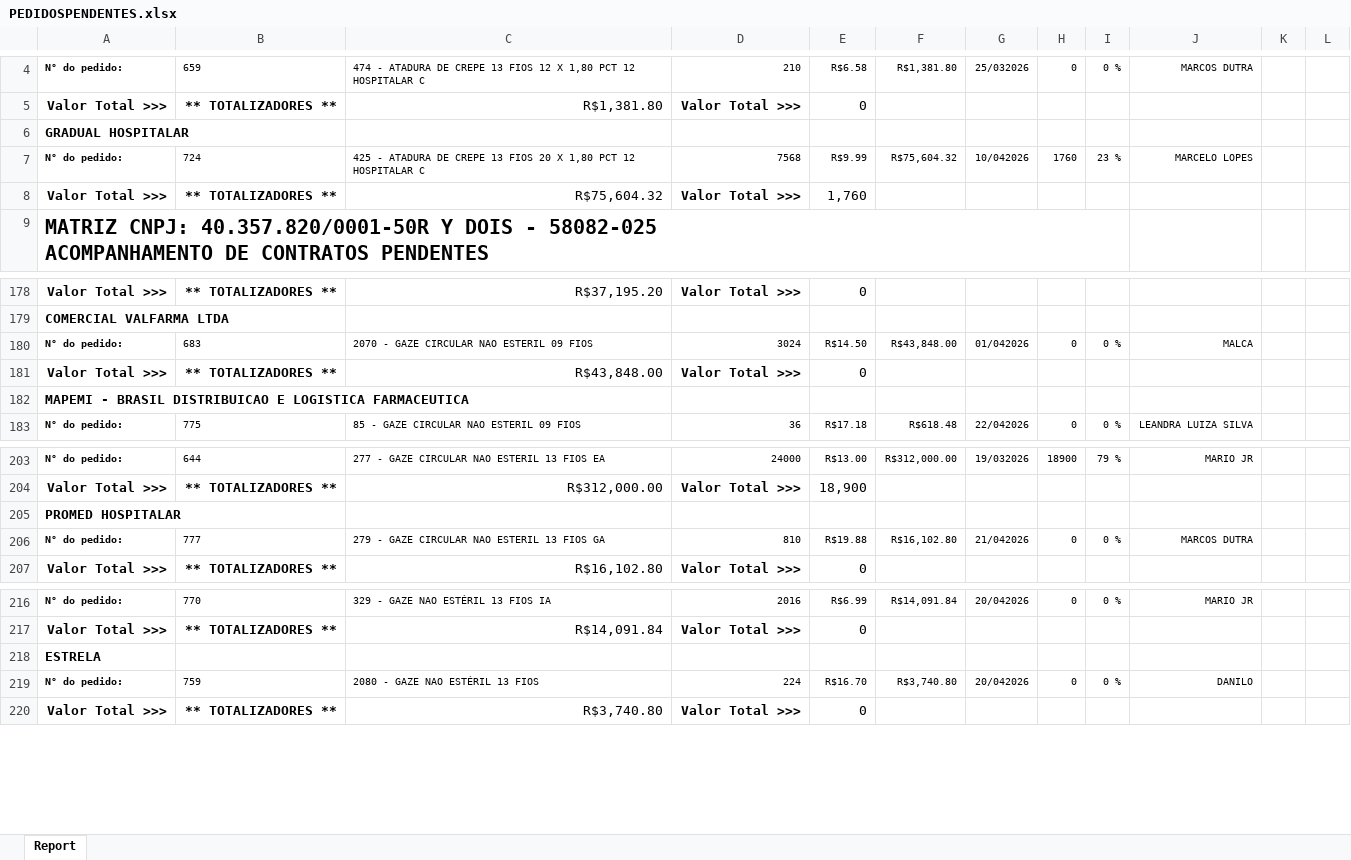
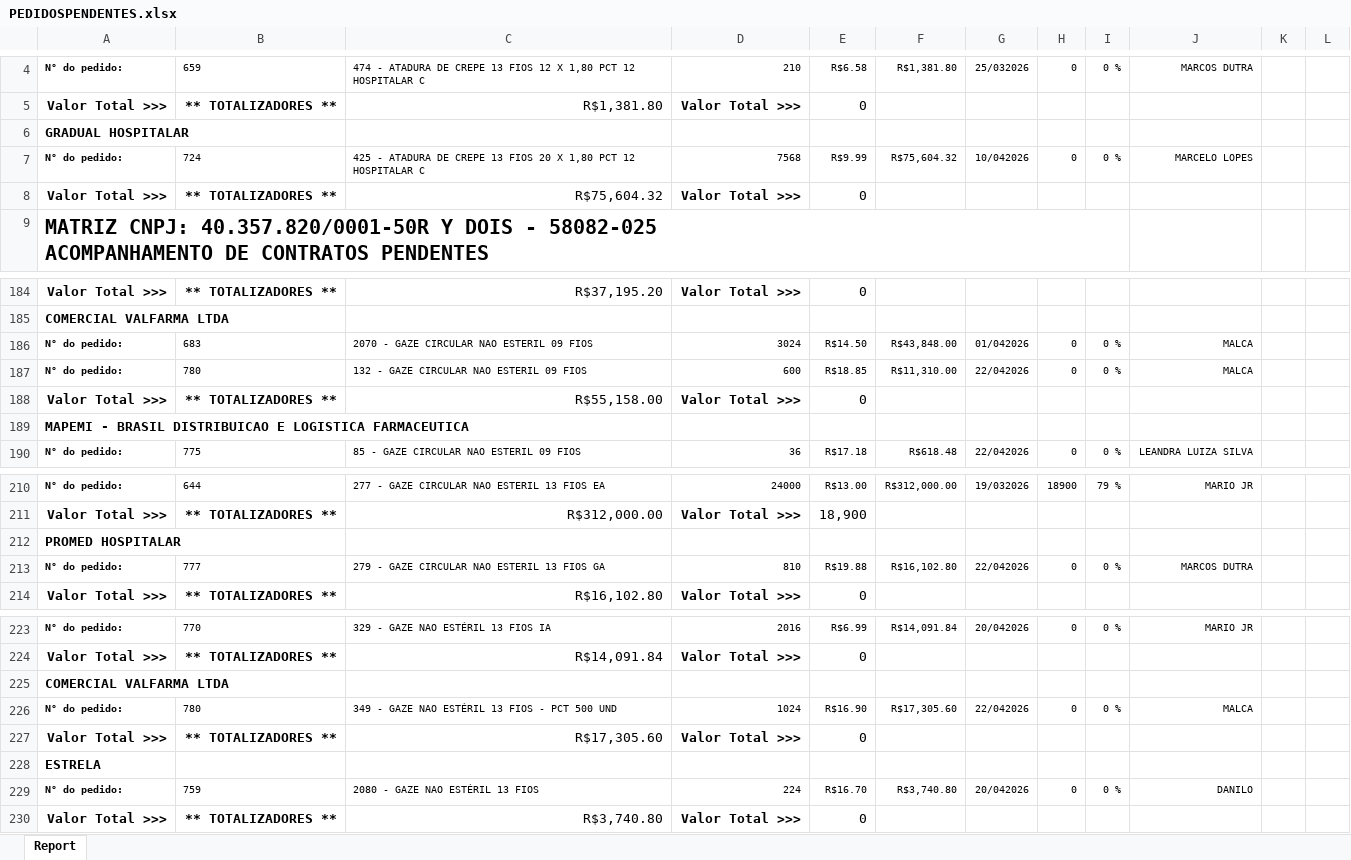
Before and after one commit to fabiosilvavendas-byte/CRM_Medtextil2.0, an Excel workbook: dados/PEDIDOSPENDENTES.xlsx, sheet Report, drawn as a sheet; only a part is shown, gaps mark what is left out; values as stored, in another font and other column widths than the file's, no borders; addresses are those after the commit; the diff covers the shown part only; the diff names each change by its address in the sheet, - before the commit and + after, or states it on an @@ line.

```diff
--- a/dados/PEDIDOSPENDENTES.xlsx (sheet Report)
+++ b/dados/PEDIDOSPENDENTES.xlsx (sheet Report)
-H7: 1760
+H7: 0
-I7: 23 %
+I7: 0 %
-E8: 1,760
+E8: 0
+row 187: N° do pedido: | 780 | 132 - GAZE CIRCULAR NAO ESTERIL 09 FIOS | 600 | R$18.85 | R$11,310.00 | 22/042026 | 0 | 0 % | MALCA
-C188: R$43,848.00
+C188: R$55,158.00
-G213: 21/042026
+G213: 22/042026
+row 225: COMERCIAL VALFARMA LTDA
+row 226: N° do pedido: | 780 | 349 - GAZE NAO ESTÉRIL 13 FIOS - PCT 500 UND | 1024 | R$16.90 | R$17,305.60 | 22/042026 | 0 | 0 % | MALCA
+row 227: Valor Total >>> | ** TOTALIZADORES ** | R$17,305.60 | Valor Total >>> | 0
```
Also changed, not shown: 8 added rows, 3 removed rows and 2 moved rows elsewhere in this sheet.
